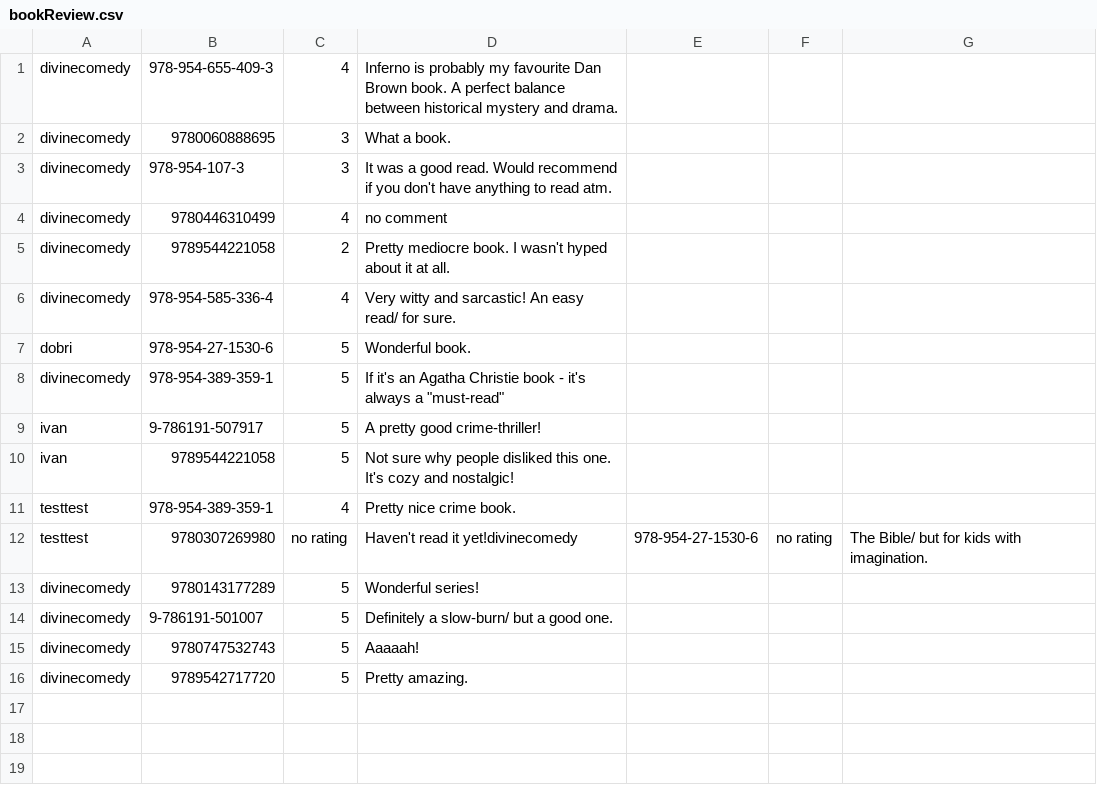
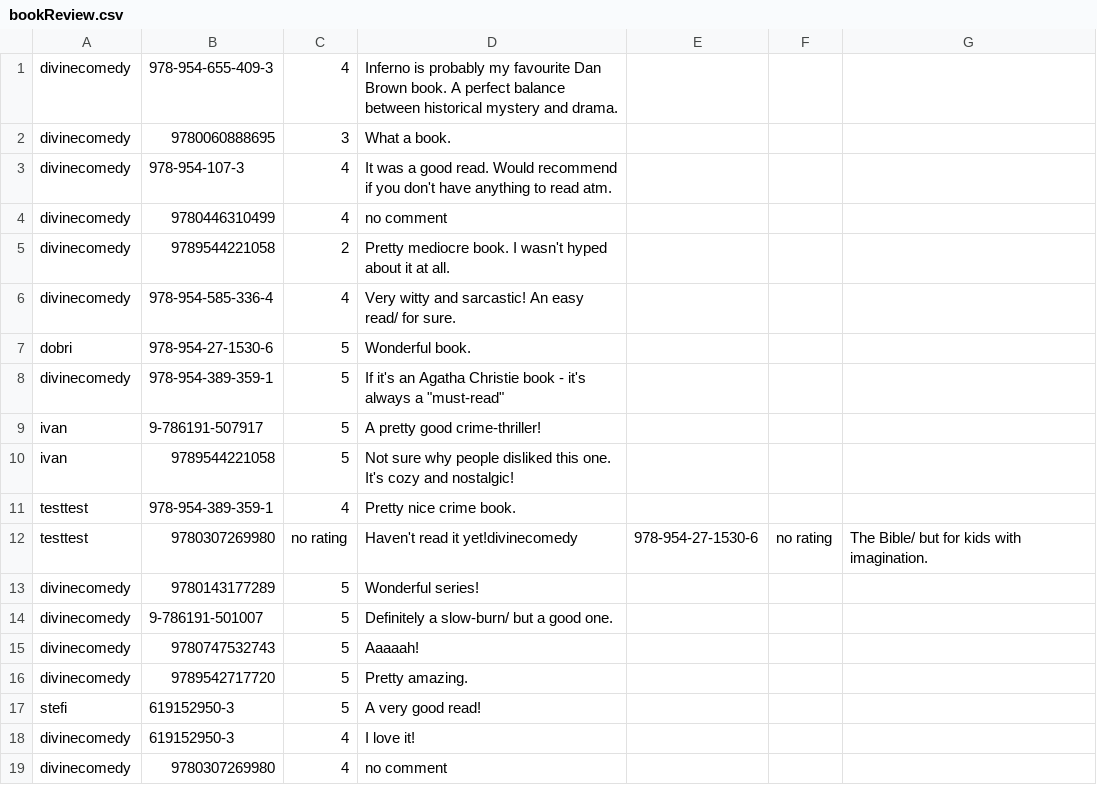
Before and after one commit to RosenKumanov/LibraryProject, a CSV file: library_project/files/bookReview.csv, drawn as a sheet.

Commit message:
What was done:
- fixed bookInteract menus
- made some QoL changes
- fixed commands on pagination
- some design fixes

```diff
--- a/library_project/files/bookReview.csv
+++ b/library_project/files/bookReview.csv
@@ -2,3 +2,3 @@ divinecomedy,978-954-655-409-3,4,Inferno is probably my favourite Dan Brown book
 divinecomedy,9780060888695,3,What a book.
-divinecomedy,978-954-107-3,3,It was a good read. Would recommend if you don't have anything to read atm.
+divinecomedy,978-954-107-3,4,It was a good read. Would recommend if you don't have anything to read atm.
 divinecomedy,9780446310499,4,no comment
@@ -16 +16,4 @@ divinecomedy,9780747532743,5,Aaaaah!
 divinecomedy,9789542717720,5,Pretty amazing.
+stefi,619152950-3,5,A very good read!
+divinecomedy,619152950-3,4,I love it!
+divinecomedy,9780307269980,4,no comment
```
Also changed, not shown: library_project/files/books.csv, library_project/files/users.csv, 17 other files.
